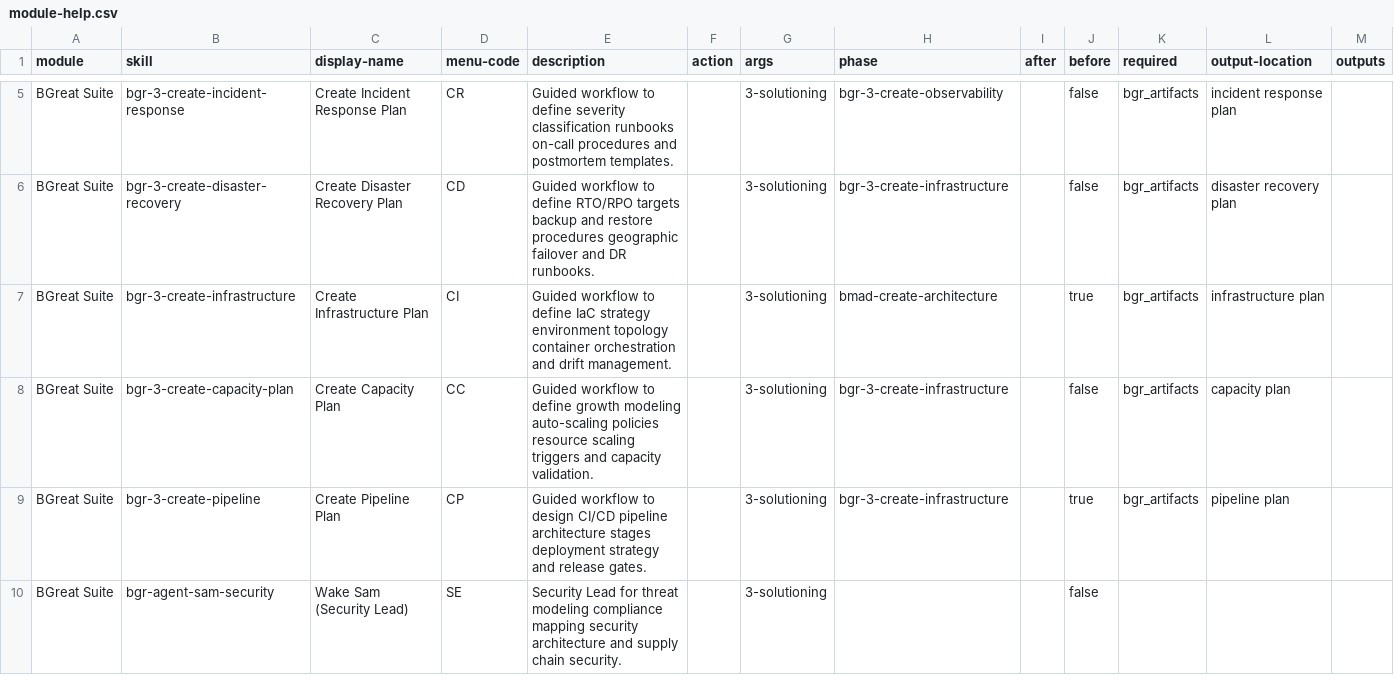
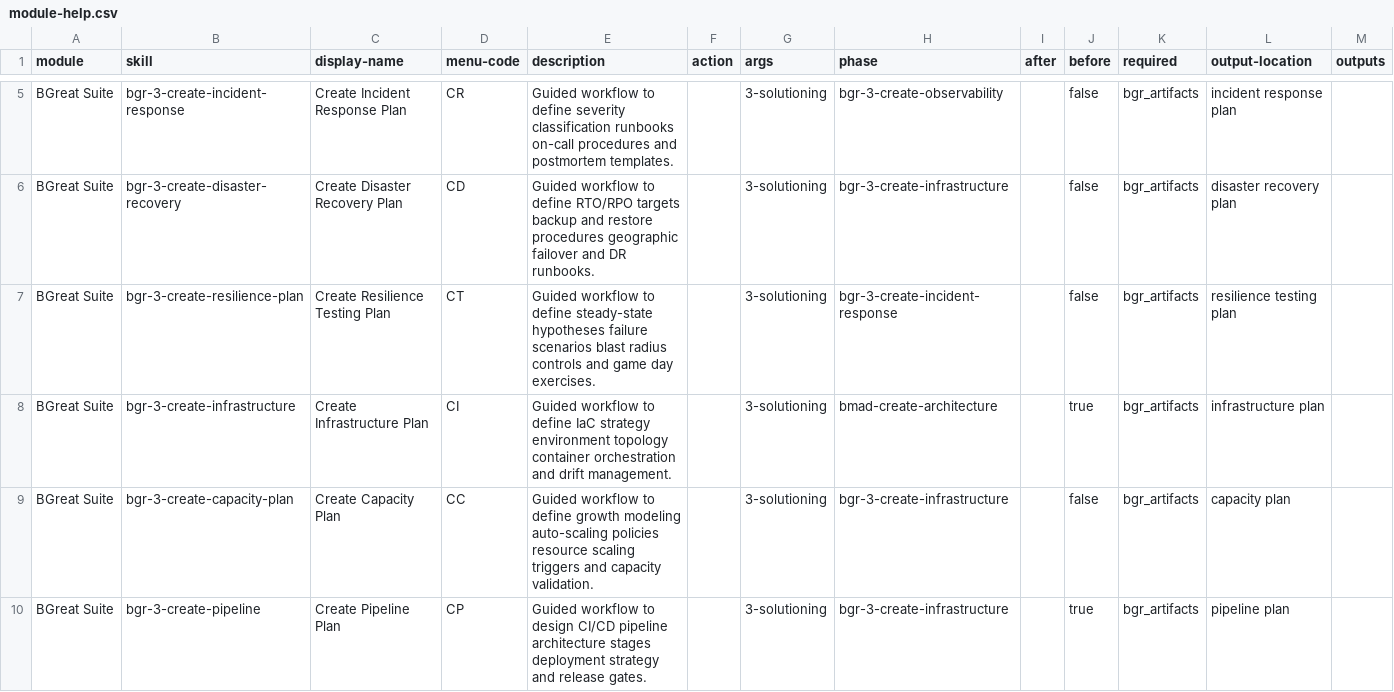
Before and after one commit to petry-projects/bmad-bgreat-suite, a CSV file: src/module-help.csv, drawn as a sheet; only a part is shown, gaps mark what is left out; the shorter side is filled out with more unchanged rows; the diff names each change by its address in the sheet, - before the commit and + after, or states it on an @@ line.

```diff
--- a/src/module-help.csv
+++ b/src/module-help.csv
+row 7: BGreat Suite | bgr-3-create-resilience-plan | Create Resilience Testing Plan | CT | Guided workflow to define steady-state hypotheses failure scenarios blast radius controls and game day exercises. |  | 3-solutioning | bgr-3-create-incident-response |  | false | bgr_artifacts | resilience testing plan
```
Also changed, not shown: 11 other files.
